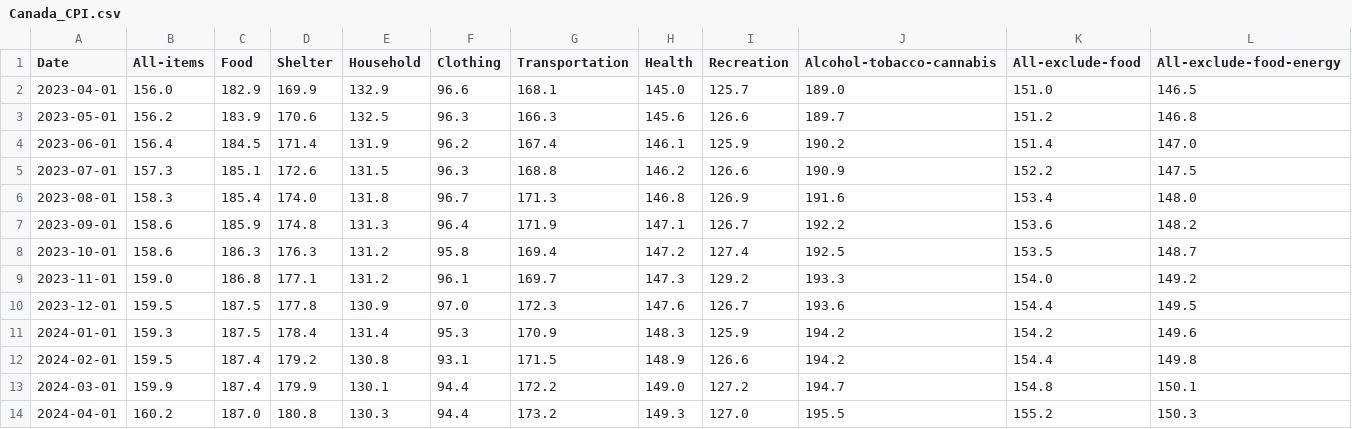
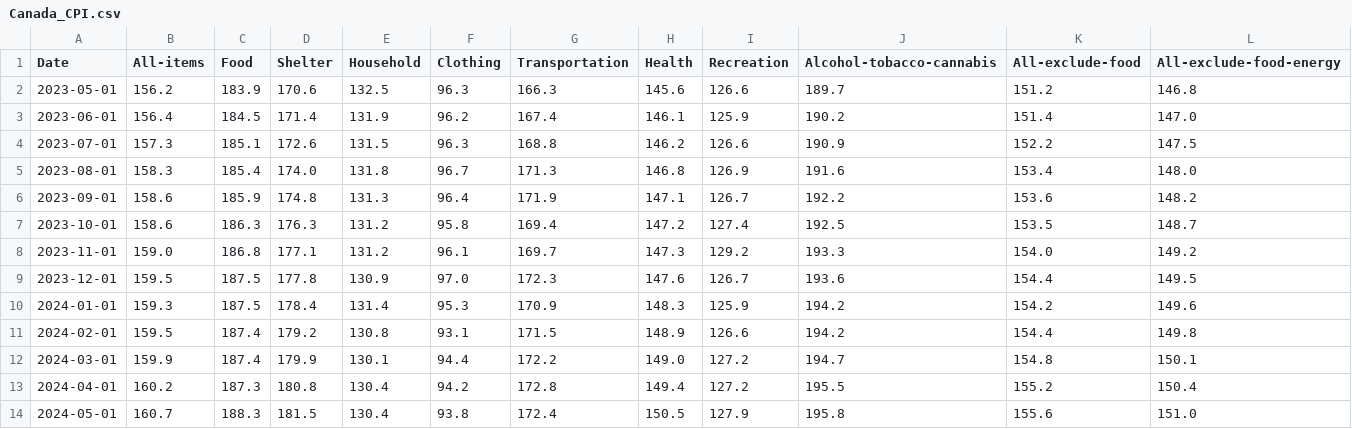
Before and after one commit to andy3278/Canada-Monthly-CPI, a CSV file: docs/data/Canada_CPI.csv, drawn as a sheet.

```diff
--- a/docs/data/Canada_CPI.csv
+++ b/docs/data/Canada_CPI.csv
@@ -1,3 +1,2 @@
 Date,All-items,Food,Shelter,Household,Clothing,Transportation,Health,Recreation,Alcohol-tobacco-cannabis,All-exclude-food,All-exclude-food-energy
-2023-04-01,156.0,182.9,169.9,132.9,96.6,168.1,145.0,125.7,189.0,151.0,146.5
 2023-05-01,156.2,183.9,170.6,132.5,96.3,166.3,145.6,126.6,189.7,151.2,146.8
@@ -13,2 +12,3 @@ Date,All-items,Food,Shelter,Household,Clothing,Transportation,Health,Recreation,
 2024-03-01,159.9,187.4,179.9,130.1,94.4,172.2,149.0,127.2,194.7,154.8,150.1
-2024-04-01,160.2,187.0,180.8,130.3,94.4,173.2,149.3,127.0,195.5,155.2,150.3
+2024-04-01,160.2,187.3,180.8,130.4,94.2,172.8,149.4,127.2,195.5,155.2,150.4
+2024-05-01,160.7,188.3,181.5,130.4,93.8,172.4,150.5,127.9,195.8,155.6,151.0
```
Also changed, not shown: docs/data/Canada_Unemployment_rate.csv, docs/data/Canada_earnings.csv, 3 other files.
